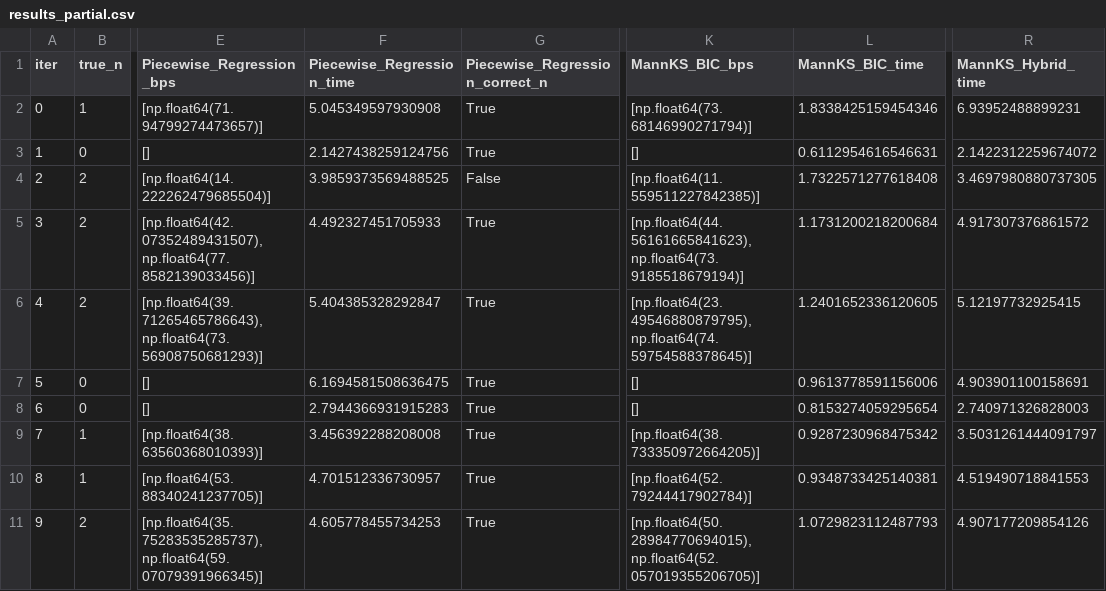
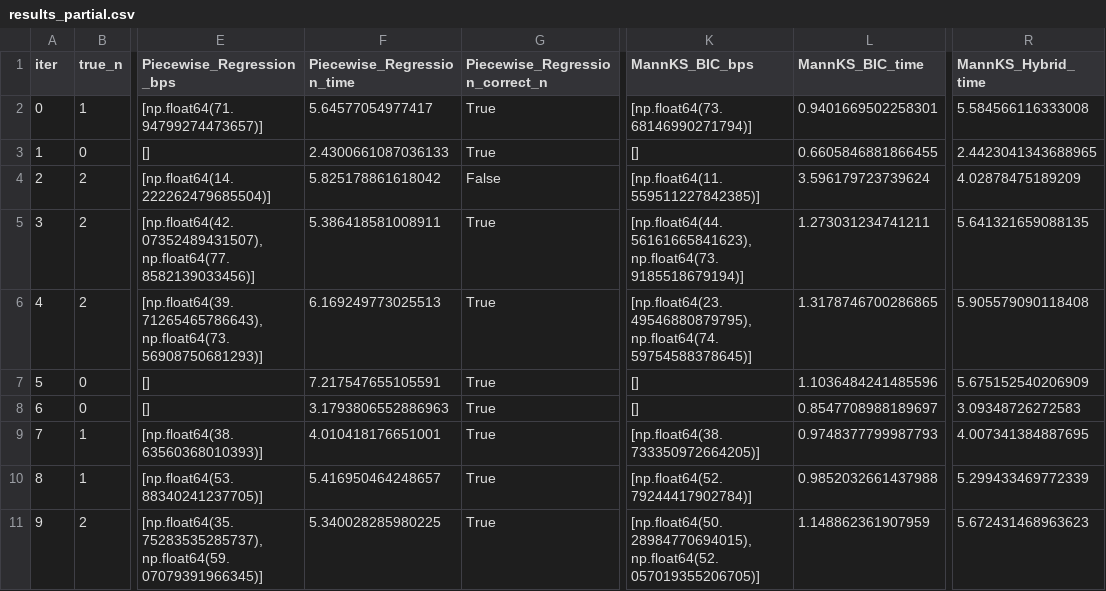
Before and after one commit to LukeAFullard/MannKS_dev, a CSV file: validation/52_Low_SNR_Breakpoint/results_partial.csv, drawn as a sheet; only a part is shown, gaps mark what is left out; the diff covers the shown part only; the diff names each change by its address in the sheet, - before the commit and + after, or states it on an @@ line.

```diff
--- a/validation/52_Low_SNR_Breakpoint/results_partial.csv
+++ b/validation/52_Low_SNR_Breakpoint/results_partial.csv
-F2 (Piecewise_Regression_time): 5.045349597930908
+F2 (Piecewise_Regression_time): 5.64577054977417
-L2 (MannKS_BIC_time): 1.8338425159454346
+L2 (MannKS_BIC_time): 0.9401669502258301
-R2 (MannKS_Hybrid_time): 6.93952488899231
+R2 (MannKS_Hybrid_time): 5.584566116333008
-F3 (Piecewise_Regression_time): 2.1427438259124756
+F3 (Piecewise_Regression_time): 2.4300661087036133
-L3 (MannKS_BIC_time): 0.6112954616546631
+L3 (MannKS_BIC_time): 0.6605846881866455
-R3 (MannKS_Hybrid_time): 2.1422312259674072
+R3 (MannKS_Hybrid_time): 2.4423041343688965
-F4 (Piecewise_Regression_time): 3.9859373569488525
+F4 (Piecewise_Regression_time): 5.825178861618042
-L4 (MannKS_BIC_time): 1.7322571277618408
+L4 (MannKS_BIC_time): 3.596179723739624
-R4 (MannKS_Hybrid_time): 3.4697980880737305
+R4 (MannKS_Hybrid_time): 4.02878475189209
-F5 (Piecewise_Regression_time): 4.492327451705933
+F5 (Piecewise_Regression_time): 5.386418581008911
-L5 (MannKS_BIC_time): 1.1731200218200684
+L5 (MannKS_BIC_time): 1.273031234741211
-R5 (MannKS_Hybrid_time): 4.917307376861572
+R5 (MannKS_Hybrid_time): 5.641321659088135
-F6 (Piecewise_Regression_time): 5.404385328292847
+F6 (Piecewise_Regression_time): 6.169249773025513
-L6 (MannKS_BIC_time): 1.2401652336120605
+L6 (MannKS_BIC_time): 1.3178746700286865
-R6 (MannKS_Hybrid_time): 5.12197732925415
+R6 (MannKS_Hybrid_time): 5.905579090118408
-F7 (Piecewise_Regression_time): 6.1694581508636475
+F7 (Piecewise_Regression_time): 7.217547655105591
-L7 (MannKS_BIC_time): 0.9613778591156006
+L7 (MannKS_BIC_time): 1.1036484241485596
-R7 (MannKS_Hybrid_time): 4.903901100158691
+R7 (MannKS_Hybrid_time): 5.675152540206909
-F8 (Piecewise_Regression_time): 2.7944366931915283
+F8 (Piecewise_Regression_time): 3.1793806552886963
-L8 (MannKS_BIC_time): 0.8153274059295654
+L8 (MannKS_BIC_time): 0.8547708988189697
-R8 (MannKS_Hybrid_time): 2.740971326828003
+R8 (MannKS_Hybrid_time): 3.09348726272583
-F9 (Piecewise_Regression_time): 3.456392288208008
+F9 (Piecewise_Regression_time): 4.010418176651001
-L9 (MannKS_BIC_time): 0.9287230968475342
+L9 (MannKS_BIC_time): 0.9748377799987793
-R9 (MannKS_Hybrid_time): 3.5031261444091797
+R9 (MannKS_Hybrid_time): 4.007341384887695
-F10 (Piecewise_Regression_time): 4.701512336730957
+F10 (Piecewise_Regression_time): 5.416950464248657
-L10 (MannKS_BIC_time): 0.9348733425140381
+L10 (MannKS_BIC_time): 0.9852032661437988
-R10 (MannKS_Hybrid_time): 4.519490718841553
+R10 (MannKS_Hybrid_time): 5.299433469772339
-F11 (Piecewise_Regression_time): 4.605778455734253
+F11 (Piecewise_Regression_time): 5.340028285980225
-L11 (MannKS_BIC_time): 1.0729823112487793
+L11 (MannKS_BIC_time): 1.148862361907959
-R11 (MannKS_Hybrid_time): 4.907177209854126
+R11 (MannKS_Hybrid_time): 5.672431468963623
```
Also changed, not shown: 63 edited cells elsewhere in this file, 26 other files.
